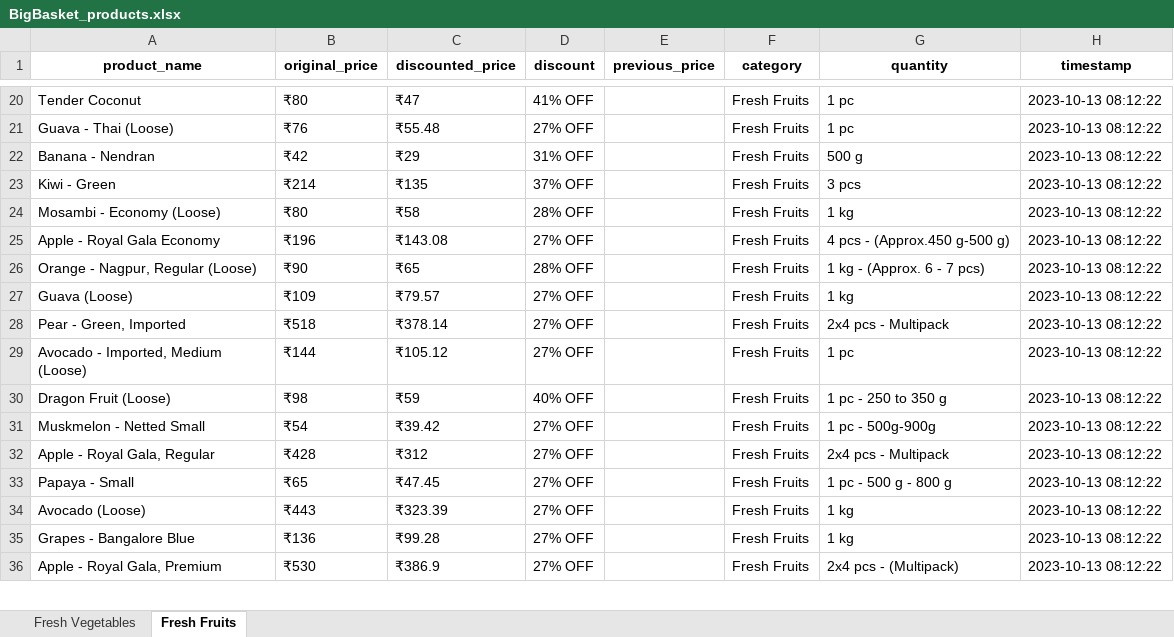
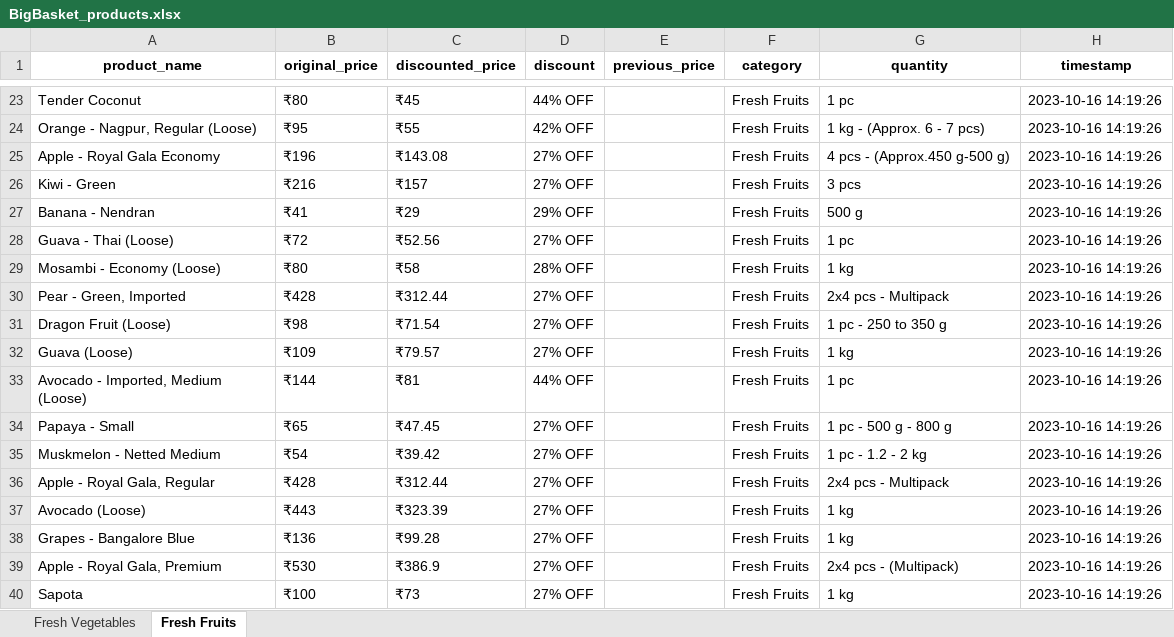
Before and after one commit to NidhiiK/Vegease, an Excel workbook: BigBasket/BigBasket_products.xlsx, sheet Fresh Fruits, drawn as a sheet; only a part is shown, gaps mark what is left out; values as stored, in another font and other column widths than the file's, no borders; removed rows and columns are numbered as before the commit, all else as after; the diff covers the shown part only; the diff names each change by its address in the sheet, - before the commit and + after, or states it on an @@ line.

```diff
--- a/BigBasket/BigBasket_products.xlsx (sheet Fresh Fruits)
+++ b/BigBasket/BigBasket_products.xlsx (sheet Fresh Fruits)
-C23 (discounted_price): ₹47
+C23 (discounted_price): ₹45
-D23 (discount): 41% OFF
+D23 (discount): 44% OFF
-H23 (timestamp): 2023-10-13 08:12:22
+H23 (timestamp): 2023-10-16 14:19:26
-row 21: Guava - Thai (Loose) | ₹76 | ₹55.48 | 27% OFF |  | Fresh Fruits | 1 pc | 2023-10-13 08:12:22
-row 22: Banana - Nendran | ₹42 | ₹29 | 31% OFF |  | Fresh Fruits | 500 g | 2023-10-13 08:12:22
+row 24: Orange - Nagpur, Regular (Loose) | ₹95 | ₹55 | 42% OFF |  | Fresh Fruits | 1 kg - (Approx. 6 - 7 pcs) | 2023-10-16 14:19:26
+row 25: Apple - Royal Gala Economy | ₹196 | ₹143.08 | 27% OFF |  | Fresh Fruits | 4 pcs - (Approx.450 g-500 g) | 2023-10-16 14:19:26
-B26 (original_price): ₹214
+B26 (original_price): ₹216
-C26 (discounted_price): ₹135
+C26 (discounted_price): ₹157
-D26 (discount): 37% OFF
+D26 (discount): 27% OFF
-H26 (timestamp): 2023-10-13 08:12:22
+H26 (timestamp): 2023-10-16 14:19:26
+row 27: Banana - Nendran | ₹41 | ₹29 | 29% OFF |  | Fresh Fruits | 500 g | 2023-10-16 14:19:26
+row 28: Guava - Thai (Loose) | ₹72 | ₹52.56 | 27% OFF |  | Fresh Fruits | 1 pc | 2023-10-16 14:19:26
-H29 (timestamp): 2023-10-13 08:12:22
+H29 (timestamp): 2023-10-16 14:19:26
-row 25: Apple - Royal Gala Economy | ₹196 | ₹143.08 | 27% OFF |  | Fresh Fruits | 4 pcs - (Approx.450 g-500 g) | 2023-10-13 08:12:22
-row 26: Orange - Nagpur, Regular (Loose) | ₹90 | ₹65 | 28% OFF |  | Fresh Fruits | 1 kg - (Approx. 6 - 7 pcs) | 2023-10-13 08:12:22
-row 27: Guava (Loose) | ₹109 | ₹79.57 | 27% OFF |  | Fresh Fruits | 1 kg | 2023-10-13 08:12:22
-B30 (original_price): ₹518
+B30 (original_price): ₹428
-C30 (discounted_price): ₹378.14
+C30 (discounted_price): ₹312.44
-H30 (timestamp): 2023-10-13 08:12:22
+H30 (timestamp): 2023-10-16 14:19:26
-row 29: Avocado - Imported, Medium (Loose) | ₹144 | ₹105.12 | 27% OFF |  | Fresh Fruits | 1 pc | 2023-10-13 08:12:22
-C31 (discounted_price): ₹59
+C31 (discounted_price): ₹71.54
-D31 (discount): 40% OFF
+D31 (discount): 27% OFF
-H31 (timestamp): 2023-10-13 08:12:22
+H31 (timestamp): 2023-10-16 14:19:26
-row 31: Muskmelon - Netted Small | ₹54 | ₹39.42 | 27% OFF |  | Fresh Fruits | 1 pc - 500g-900g | 2023-10-13 08:12:22
-row 32: Apple - Royal Gala, Regular | ₹428 | ₹312 | 27% OFF |  | Fresh Fruits | 2x4 pcs - Multipack | 2023-10-13 08:12:22
+row 32: Guava (Loose) | ₹109 | ₹79.57 | 27% OFF |  | Fresh Fruits | 1 kg | 2023-10-16 14:19:26
+row 33: Avocado - Imported, Medium (Loose) | ₹144 | ₹81 | 44% OFF |  | Fresh Fruits | 1 pc | 2023-10-16 14:19:26
-H34 (timestamp): 2023-10-13 08:12:22
+H34 (timestamp): 2023-10-16 14:19:26
+row 35: Muskmelon - Netted Medium | ₹54 | ₹39.42 | 27% OFF |  | Fresh Fruits | 1 pc - 1.2 - 2 kg | 2023-10-16 14:19:26
+row 36: Apple - Royal Gala, Regular | ₹428 | ₹312.44 | 27% OFF |  | Fresh Fruits | 2x4 pcs - Multipack | 2023-10-16 14:19:26
-H37:H39 (timestamp): 2023-10-13 08:12:22
+H37:H39 (timestamp): 2023-10-16 14:19:26
+row 40: Sapota | ₹100 | ₹73 | 27% OFF |  | Fresh Fruits | 1 kg | 2023-10-16 14:19:26
```
Also changed, not shown: 32 added rows, 30 removed rows and 104 edited cells elsewhere in this sheet, sheet Fresh Vegetables, 3 other files.
